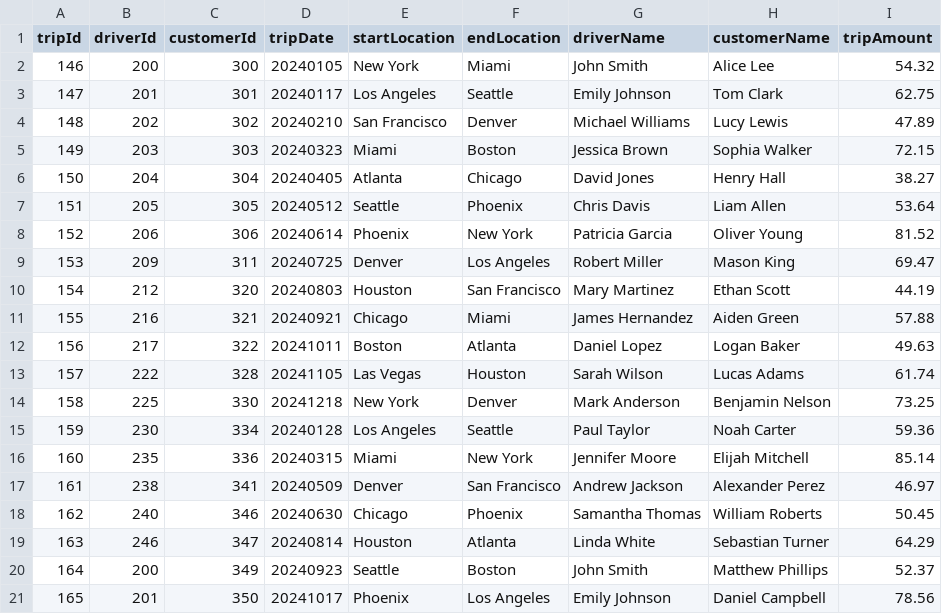
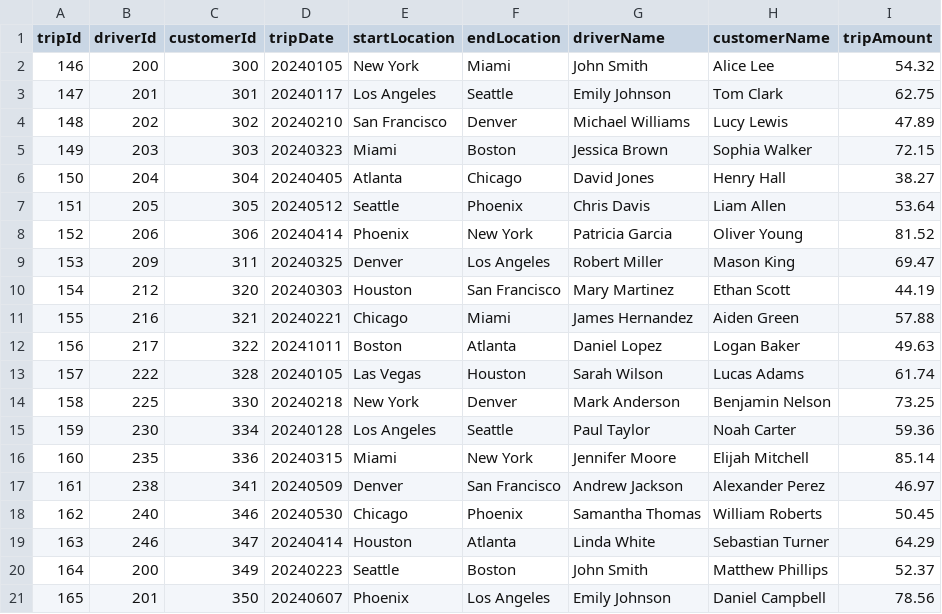
Before and after one commit to PacktPublishing/DP-203-Azure-Data-Engineer-Associate-Certification-Guide-Second-Edition, a CSV file: Chapter03/Data/TripData-2024.csv, drawn as a sheet.

Commit message:
Add files via upload

```diff
--- a/Chapter03/Data/TripData-2024.csv
+++ b/Chapter03/Data/TripData-2024.csv
@@ -7,9 +7,9 @@ tripId,driverId,customerId,tripDate,startLocation,endLocation,driverName,custome
 151,205,305,20240512,Seattle,Phoenix,Chris Davis,Liam Allen,53.64
-152,206,306,20240614,Phoenix,New York,Patricia Garcia,Oliver Young,81.52
-153,209,311,20240725,Denver,Los Angeles,Robert Miller,Mason King,69.47
-154,212,320,20240803,Houston,San Francisco,Mary Martinez,Ethan Scott,44.19
-155,216,321,20240921,Chicago,Miami,James Hernandez,Aiden Green,57.88
+152,206,306,20240414,Phoenix,New York,Patricia Garcia,Oliver Young,81.52
+153,209,311,20240325,Denver,Los Angeles,Robert Miller,Mason King,69.47
+154,212,320,20240303,Houston,San Francisco,Mary Martinez,Ethan Scott,44.19
+155,216,321,20240221,Chicago,Miami,James Hernandez,Aiden Green,57.88
 156,217,322,20241011,Boston,Atlanta,Daniel Lopez,Logan Baker,49.63
-157,222,328,20241105,Las Vegas,Houston,Sarah Wilson,Lucas Adams,61.74
-158,225,330,20241218,New York,Denver,Mark Anderson,Benjamin Nelson,73.25
+157,222,328,20240105,Las Vegas,Houston,Sarah Wilson,Lucas Adams,61.74
+158,225,330,20240218,New York,Denver,Mark Anderson,Benjamin Nelson,73.25
 159,230,334,20240128,Los Angeles,Seattle,Paul Taylor,Noah Carter,59.36
@@ -17,5 +17,5 @@ tripId,driverId,customerId,tripDate,startLocation,endLocation,driverName,custome
 161,238,341,20240509,Denver,San Francisco,Andrew Jackson,Alexander Perez,46.97
-162,240,346,20240630,Chicago,Phoenix,Samantha Thomas,William Roberts,50.45
-163,246,347,20240814,Houston,Atlanta,Linda White,Sebastian Turner,64.29
-164,200,349,20240923,Seattle,Boston,John Smith,Matthew Phillips,52.37
-165,201,350,20241017,Phoenix,Los Angeles,Emily Johnson,Daniel Campbell,78.56
+162,240,346,20240530,Chicago,Phoenix,Samantha Thomas,William Roberts,50.45
+163,246,347,20240414,Houston,Atlanta,Linda White,Sebastian Turner,64.29
+164,200,349,20240223,Seattle,Boston,John Smith,Matthew Phillips,52.37
+165,201,350,20240607,Phoenix,Los Angeles,Emily Johnson,Daniel Campbell,78.56
```
